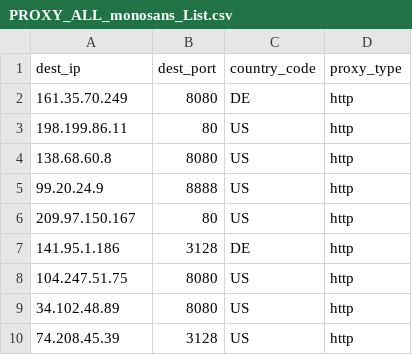
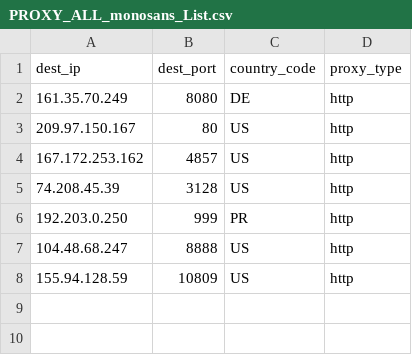
Before and after one commit to yassirusa/awesome-lists, a CSV file: Lists/PROXY/monosans_list/PROXY_ALL_monosans_List.csv, drawn as a sheet.

```diff
--- a/Lists/PROXY/monosans_list/PROXY_ALL_monosans_List.csv
+++ b/Lists/PROXY/monosans_list/PROXY_ALL_monosans_List.csv
@@ -2,9 +2,7 @@ dest_ip,dest_port,country_code,proxy_type
 161.35.70.249,8080,DE,http
-198.199.86.11,80,US,http
-138.68.60.8,8080,US,http
-99.20.24.9,8888,US,http
 209.97.150.167,80,US,http
-141.95.1.186,3128,DE,http
-104.247.51.75,8080,US,http
-34.102.48.89,8080,US,http
+167.172.253.162,4857,US,http
 74.208.45.39,3128,US,http
+192.203.0.250,999,PR,http
+104.48.68.247,8888,US,http
+155.94.128.59,10809,US,http
```
Also changed, not shown: 1 other file.
